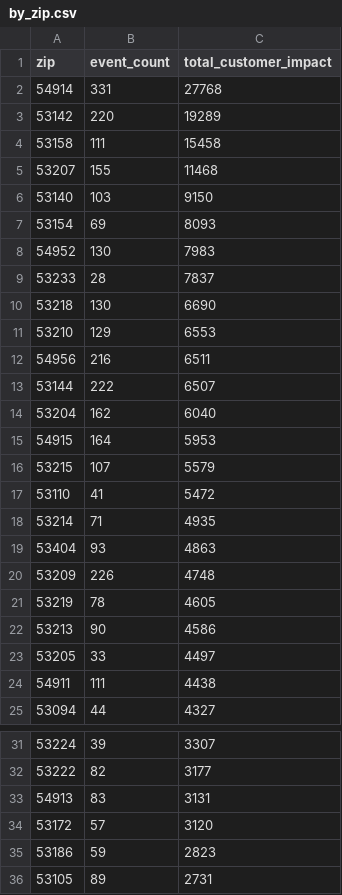
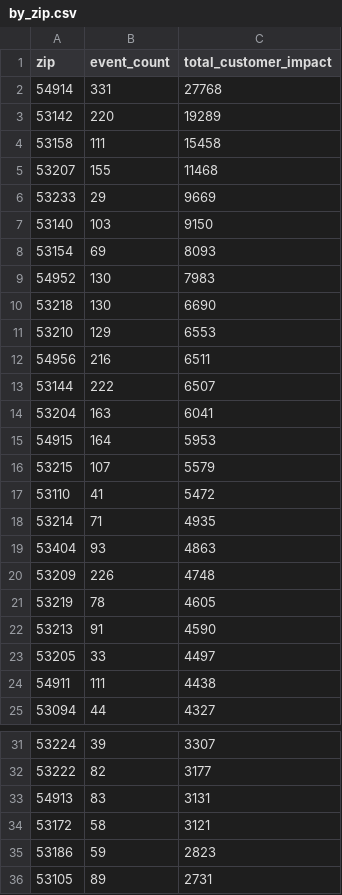
Before and after one commit to tmoody1973/mke-power-outage-tracker, a CSV file: data/by_zip.csv, drawn as a sheet; only a part is shown, gaps mark what is left out.

```diff
--- a/data/by_zip.csv
+++ b/data/by_zip.csv
@@ -5,2 +5,3 @@ zip,event_count,total_customer_impact
 53207,155,11468
+53233,29,9669
 53140,103,9150
@@ -8,3 +9,2 @@ zip,event_count,total_customer_impact
 54952,130,7983
-53233,28,7837
 53218,130,6690
@@ -13,3 +13,3 @@ zip,event_count,total_customer_impact
 53144,222,6507
-53204,162,6040
+53204,163,6041
 54915,164,5953
@@ -21,3 +21,3 @@ zip,event_count,total_customer_impact
 53219,78,4605
-53213,90,4586
+53213,91,4590
 53205,33,4497
@@ -33,3 +33,3 @@ zip,event_count,total_customer_impact
 54913,83,3131
-53172,57,3120
+53172,58,3121
 53186,59,2823
```
Also changed, not shown: 5 other files.
